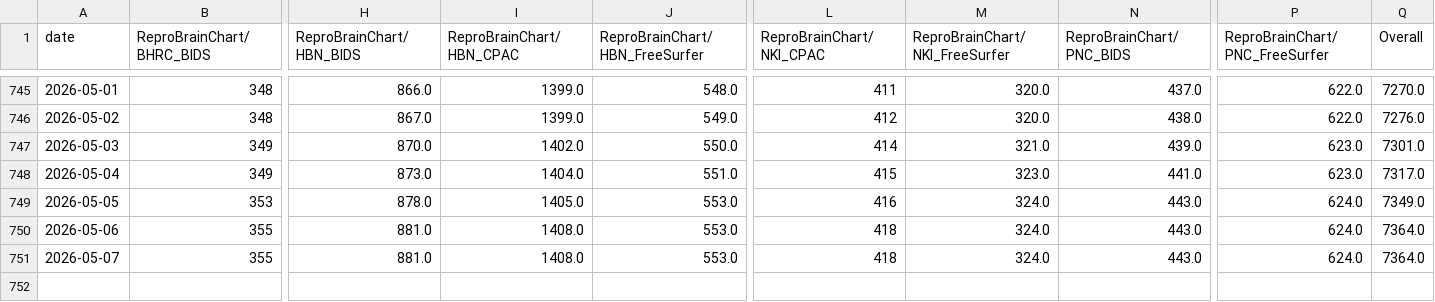
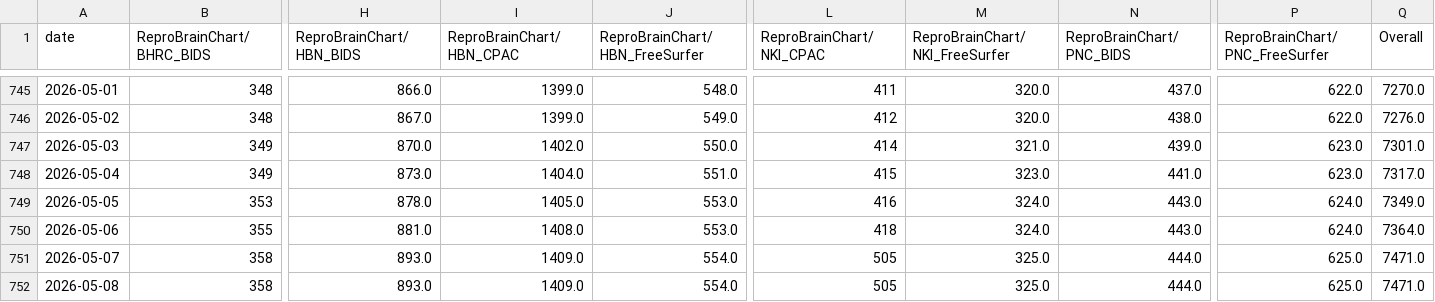
Before and after one commit to ReproBrainChart/ReproBrainChart.github.io, a CSV file: _data/clone-tracking/cumulative/all_repos_cumulative.csv, drawn as a sheet; only a part is shown, gaps mark what is left out; rows hold the shown columns only; the diff names each change by its address in the sheet, - before the commit and + after, or states it on an @@ line.

```diff
--- a/_data/clone-tracking/cumulative/all_repos_cumulative.csv
+++ b/_data/clone-tracking/cumulative/all_repos_cumulative.csv
-B751 (ReproBrainChart/BHRC_BIDS): 355
+B751 (ReproBrainChart/BHRC_BIDS): 358
-H751 (ReproBrainChart/HBN_BIDS): 881.0
+H751 (ReproBrainChart/HBN_BIDS): 893.0
-I751 (ReproBrainChart/HBN_CPAC): 1408.0
+I751 (ReproBrainChart/HBN_CPAC): 1409.0
-J751 (ReproBrainChart/HBN_FreeSurfer): 553.0
+J751 (ReproBrainChart/HBN_FreeSurfer): 554.0
-L751 (ReproBrainChart/NKI_CPAC): 418
+L751 (ReproBrainChart/NKI_CPAC): 505
-M751 (ReproBrainChart/NKI_FreeSurfer): 324.0
+M751 (ReproBrainChart/NKI_FreeSurfer): 325.0
-N751 (ReproBrainChart/PNC_BIDS): 443.0
+N751 (ReproBrainChart/PNC_BIDS): 444.0
-P751 (ReproBrainChart/PNC_FreeSurfer): 624.0
+P751 (ReproBrainChart/PNC_FreeSurfer): 625.0
-Q751 (Overall): 7364.0
+Q751 (Overall): 7471.0
+row 752: 2026-05-08 | 358 | 893.0 | 1409.0 | 554.0 | 505 | 325.0 | 444.0 | 625.0 | 7471.0
```
Also changed, not shown: _data/clone-tracking/cumulative/ReproBrainChart_BHRC_BIDS_cum_clones.csv, _data/clone-tracking/cumulative/ReproBrainChart_BHRC_CPAC_cum_clones.csv, 28 other files.
